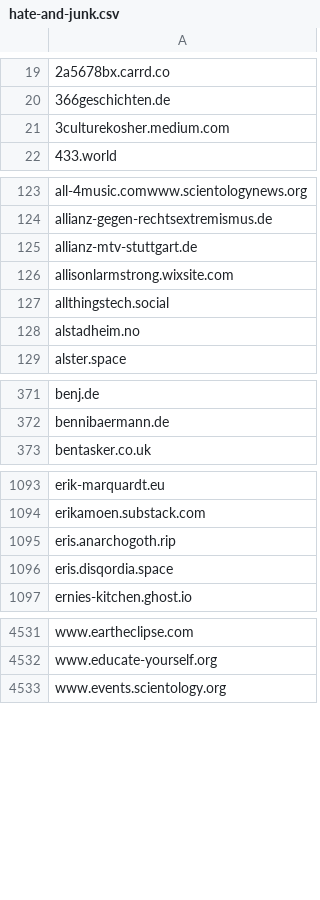
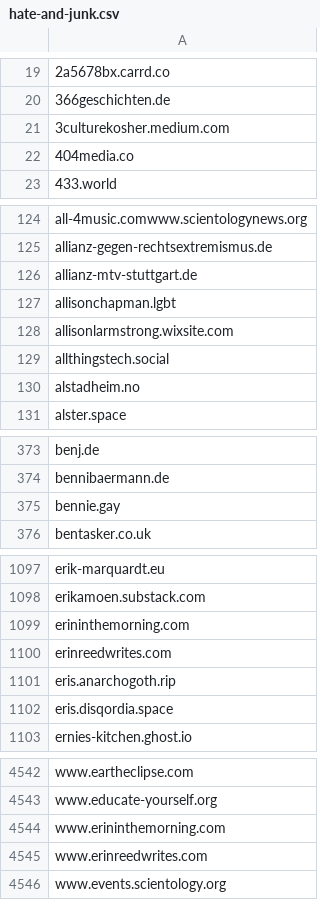
Before and after one commit to avidansternberg/project-blocklist, a CSV file: domain_lists/hate-and-junk.csv, drawn as a sheet; only a part is shown, gaps mark what is left out; the diff covers the shown part only.

Commit message:
Add a lot of hate-and-junk

```diff
--- a/domain_lists/hate-and-junk.csv
+++ b/domain_lists/hate-and-junk.csv
@@ -21,2 +21,3 @@
 3culturekosher.medium.com
+404media.co
 433.world
@@ -125,2 +126,3 @@ allianz-gegen-rechtsextremismus.de
 allianz-mtv-stuttgart.de
+allisonchapman.lgbt
 allisonlarmstrong.wixsite.com
@@ -372,2 +374,3 @@ benj.de
 bennibaermann.de
+bennie.gay
 bentasker.co.uk
@@ -1094,2 +1098,4 @@ erik-marquardt.eu
 erikamoen.substack.com
+erininthemorning.com
+erinreedwrites.com
 eris.anarchogoth.rip
@@ -4532,2 +4543,4 @@ www.eartheclipse.com
 www.educate-yourself.org
+www.erininthemorning.com
+www.erinreedwrites.com
 www.events.scientology.org
```
Also changed, not shown: 7 added rows elsewhere in this file, domain_lists/neofascism.csv, domain_lists/scam.csv.
